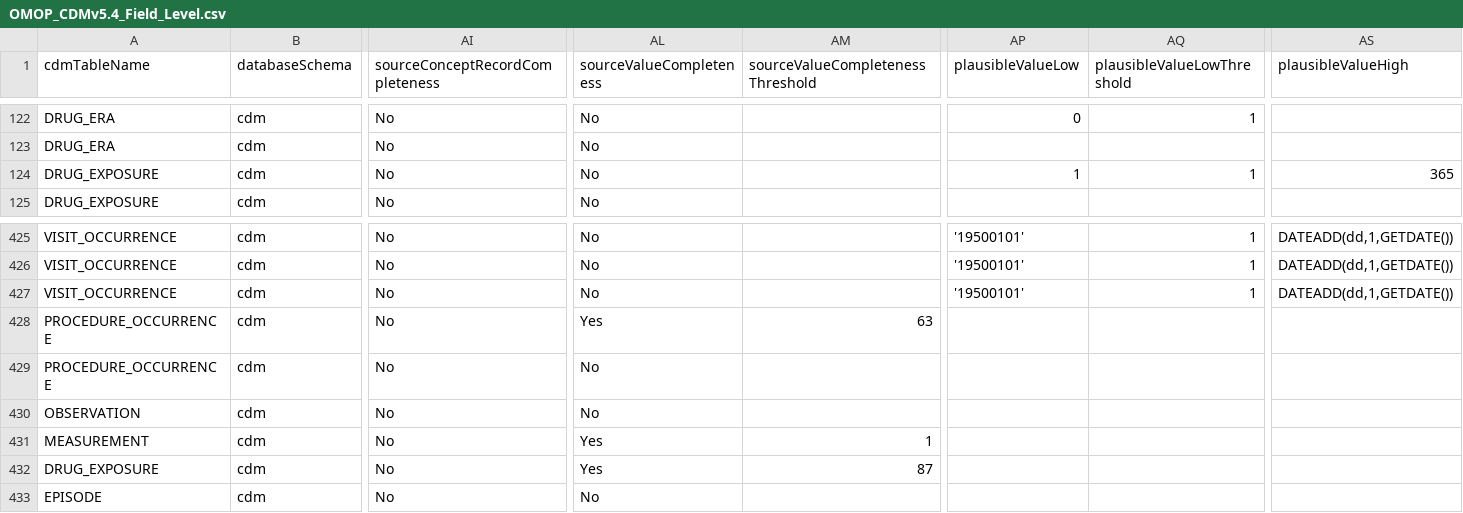
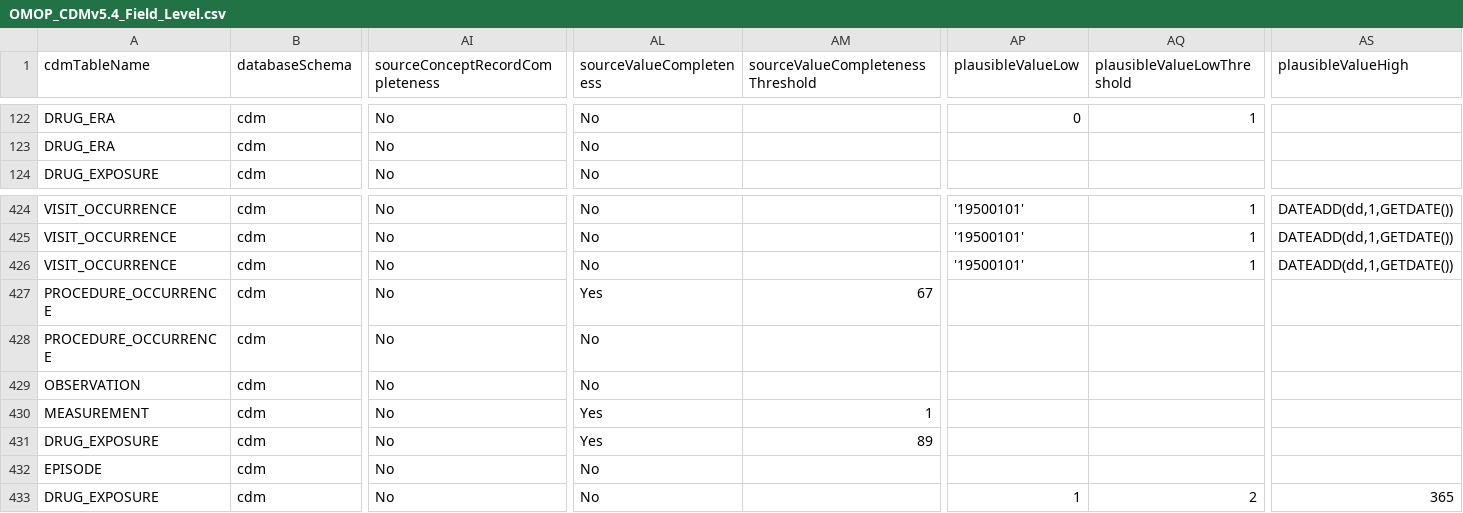
Before and after one commit to OHDSI/ETL-LambdaBuilder, a CSV file: dqd_thresholds/HealthVerity_CC/OMOP_CDMv5.4_Field_Level.csv, drawn as a sheet; only a part is shown, gaps mark what is left out; removed rows and columns are numbered as before the commit, all else as after; rows hold the shown columns only; the diff names each change by its address in the sheet, - before the commit and + after, or states it on an @@ line.

Commit message:
Merge updated thresholds in

```diff
--- a/dqd_thresholds/HealthVerity_CC/OMOP_CDMv5.4_Field_Level.csv
+++ b/dqd_thresholds/HealthVerity_CC/OMOP_CDMv5.4_Field_Level.csv
-row 124: DRUG_EXPOSURE | cdm | No | No |  | 1 | 1 | 365
-AM427 (sourceValueCompletenessThreshold): 63
+AM427 (sourceValueCompletenessThreshold): 67
-AM431 (sourceValueCompletenessThreshold): 87
+AM431 (sourceValueCompletenessThreshold): 89
+row 433: DRUG_EXPOSURE | cdm | No | No |  | 1 | 2 | 365
```
Also changed, not shown: dqd_thresholds/Optum_Extended/OMOP_CDMv5.4_Field_Level.csv.
